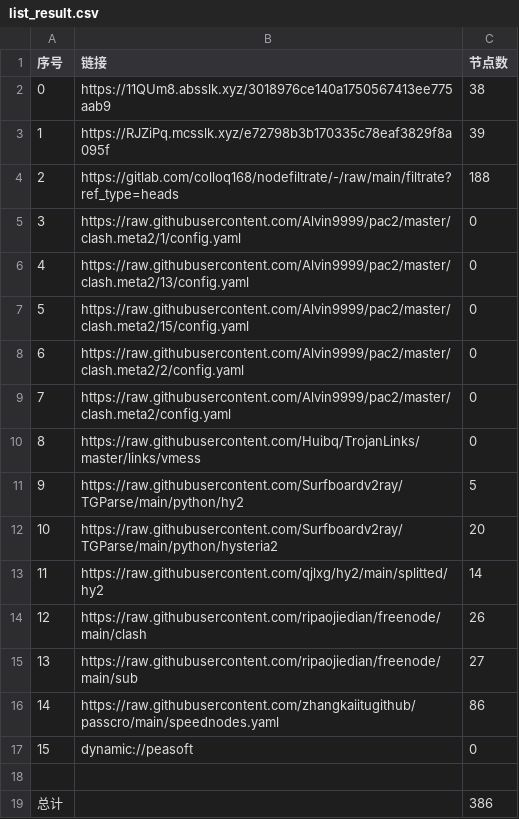
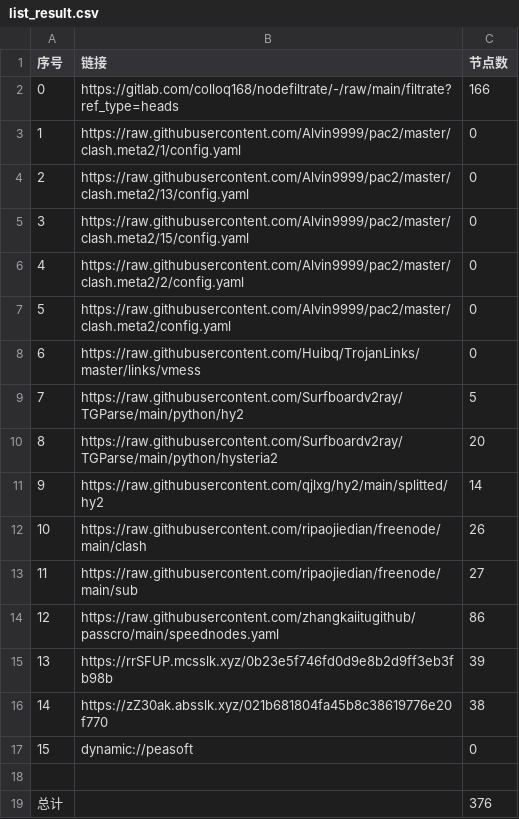
Before and after one commit to wokaotianshi123/NoMoreWalls, a CSV file: list_result.csv, drawn as a sheet; removed rows and columns are numbered as before the commit, all else as after; the diff names each change by its address in the sheet, - before the commit and + after, or states it on an @@ line.

```diff
--- a/list_result.csv
+++ b/list_result.csv
-row 2: 0 | https://11QUm8.absslk.xyz/3018976ce140a1750567413ee775aab9 | 38
-row 3: 1 | https://RJZiPq.mcsslk.xyz/e72798b3b170335c78eaf3829f8a095f | 39
@@ column A (序号) renumbered between rows 2 and 14 @@
-C2 (节点数): 188
+C2 (节点数): 166
+row 15: 13 | https://rrSFUP.mcsslk.xyz/0b23e5f746fd0d9e8b2d9ff3eb3fb98b | 39
+row 16: 14 | https://zZ30ak.absslk.xyz/021b681804fa45b8c38619776e20f770 | 38
-C19 (节点数): 386
+C19 (节点数): 376
```
Also changed, not shown: 34 other files.
